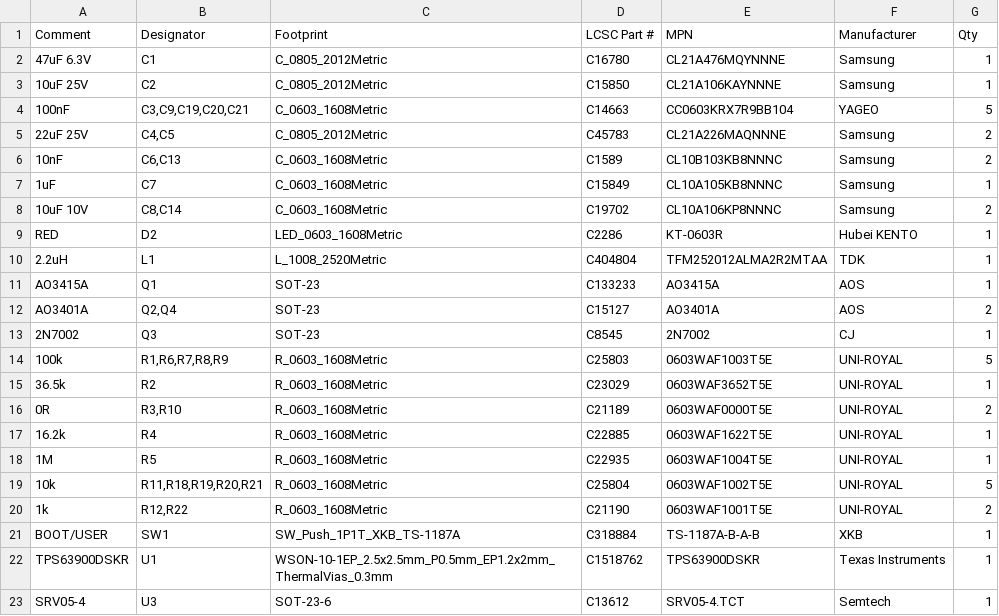
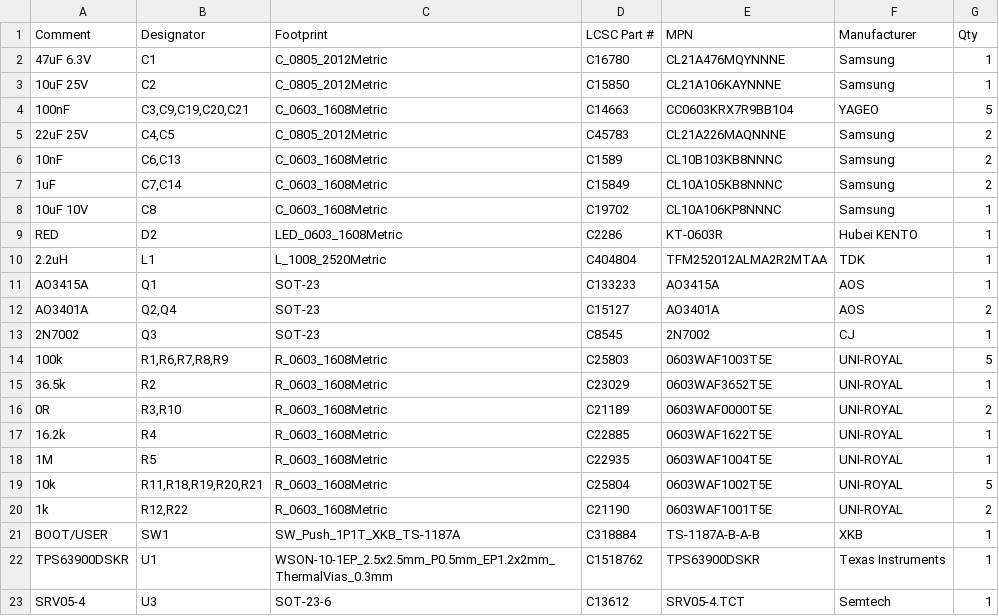
Before and after one commit to haxeko/h2-soil-sensor, a CSV file: hardware/fab/h2-soil-sensor_BOM_JLCPCB.csv, drawn as a sheet.

```diff
--- a/hardware/fab/h2-soil-sensor_BOM_JLCPCB.csv
+++ b/hardware/fab/h2-soil-sensor_BOM_JLCPCB.csv
@@ -6,4 +6,4 @@ Comment,Designator,Footprint,LCSC Part #,MPN,Manufacturer,Qty
 10nF,"C6,C13",C_0603_1608Metric,C1589,CL10B103KB8NNNC,Samsung,2
-1uF,C7,C_0603_1608Metric,C15849,CL10A105KB8NNNC,Samsung,1
-10uF 10V,"C8,C14",C_0603_1608Metric,C19702,CL10A106KP8NNNC,Samsung,2
+1uF,"C7,C14",C_0603_1608Metric,C15849,CL10A105KB8NNNC,Samsung,2
+10uF 10V,C8,C_0603_1608Metric,C19702,CL10A106KP8NNNC,Samsung,1
 RED,D2,LED_0603_1608Metric,C2286,KT-0603R,Hubei KENTO,1
```
Also changed, not shown: 27 other files.
